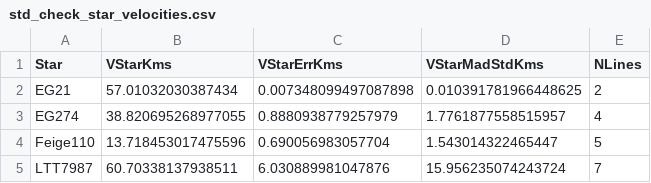
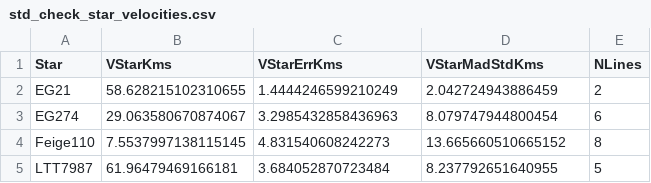
Before and after one commit to thespacedoctor/soxspipe-wavelength-calibration-analysis, a CSV file: soxs_uvvis_analysis/results/std_check_star_velocities.csv, drawn as a sheet.

```diff
--- a/soxs_uvvis_analysis/results/std_check_star_velocities.csv
+++ b/soxs_uvvis_analysis/results/std_check_star_velocities.csv
@@ -1,5 +1,5 @@
 Star,VStarKms,VStarErrKms,VStarMadStdKms,NLines
-EG21,57.01032030387434,0.007348099497087898,0.010391781966448625,2
-EG274,38.820695268977055,0.8880938779257979,1.7761877558515957,4
-Feige110,13.718453017475596,0.690056983057704,1.543014322465447,5
-LTT7987,60.70338137938511,6.030889981047876,15.956235074243724,7
+EG21,58.628215102310655,1.4444246599210249,2.042724943886459,2
+EG274,29.063580670874067,3.2985432858436963,8.079747944800454,6
+Feige110,7.5537997138115145,4.831540608242273,13.665660510665152,8
+LTT7987,61.96479469166181,3.684052870723484,8.237792651640955,5
```
Also changed, not shown: soxs_uvvis_analysis/results/std_check_order_corrections.csv, soxs_uvvis_analysis/results/std_check_order_corrections_raw.csv, 3 other files.
